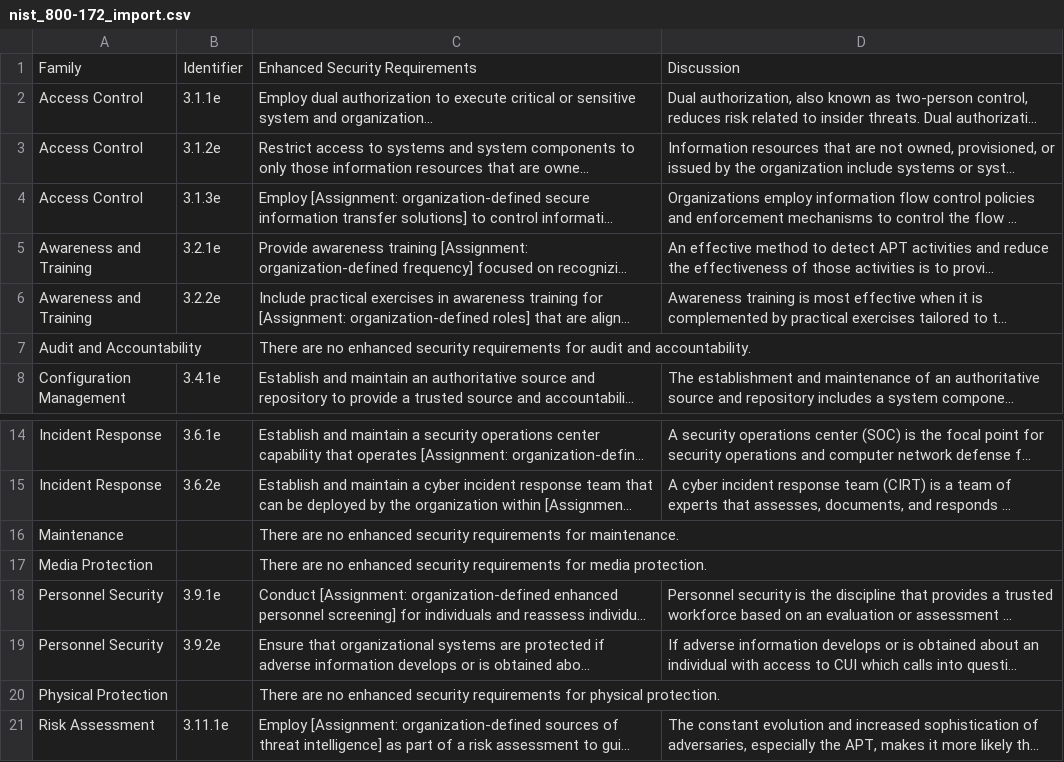
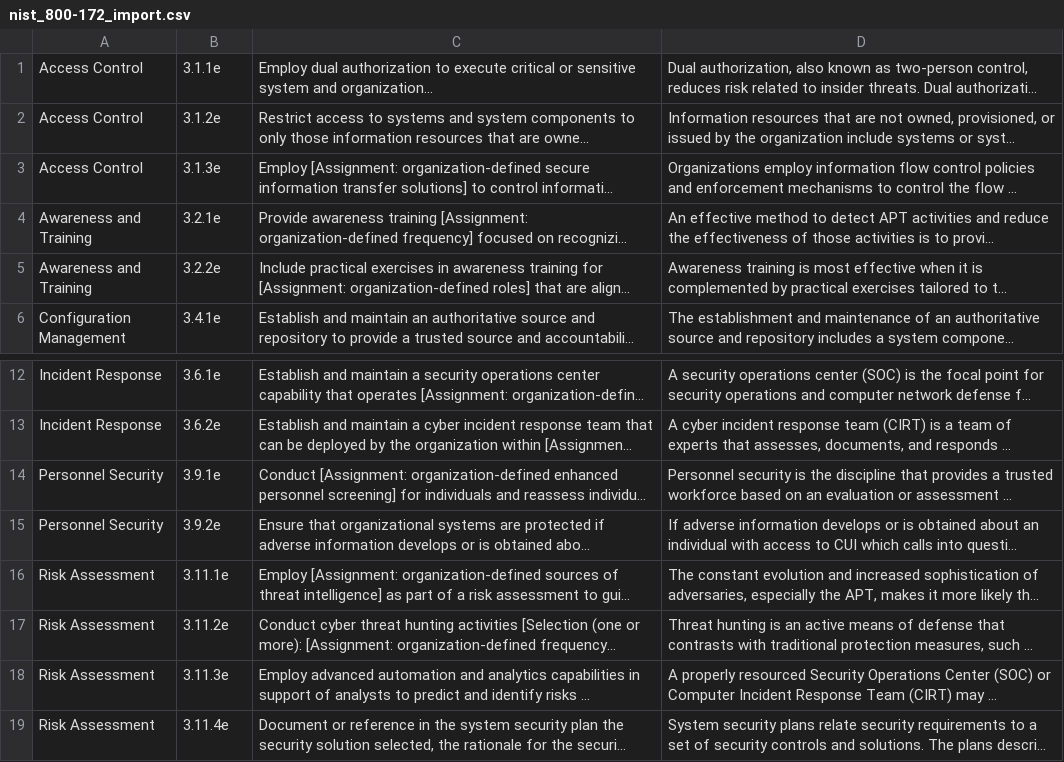
Before and after one commit to CrystleJ/Compliance-Management-Tool, a CSV file: nist_800-172_import.csv, drawn as a sheet; only a part is shown, gaps mark what is left out; the shorter side is filled out with more unchanged rows; long unchanged cells end in …; the diff names each change by its address in the sheet, - before the commit and + after, or states it on an @@ line.

```diff
--- a/nist_800-172_import.csv
+++ b/nist_800-172_import.csv
-row 1: Family | Identifier | Enhanced Security Requirements | Discussion
-row 7: Audit and Accountability |  | There are no enhanced security requirements for audit and accountability.
-row 16: Maintenance |  | There are no enhanced security requirements for maintenance.
-row 17: Media Protection |  | There are no enhanced security requirements for media protection.
-row 20: Physical Protection |  | There are no enhanced security requirements for physical protection.
```
Also changed, not shown: nist_800-171_import.csv, 15 other files.
